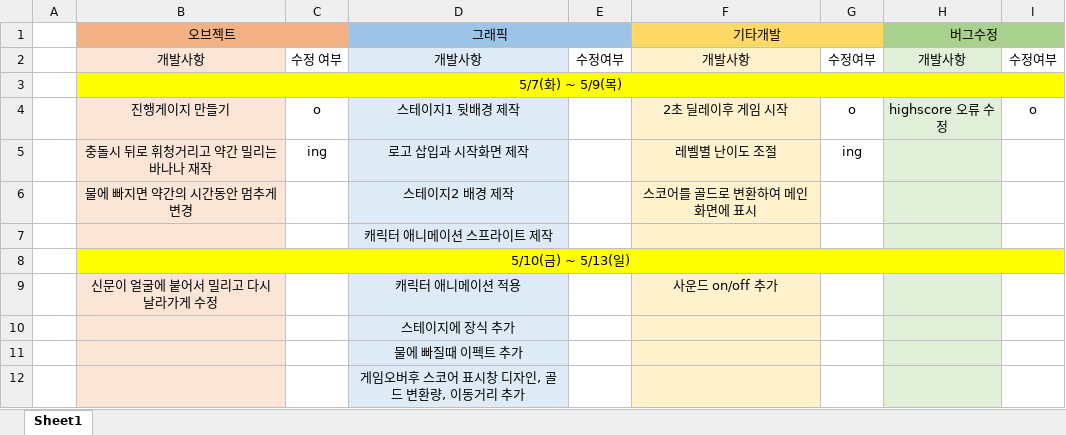
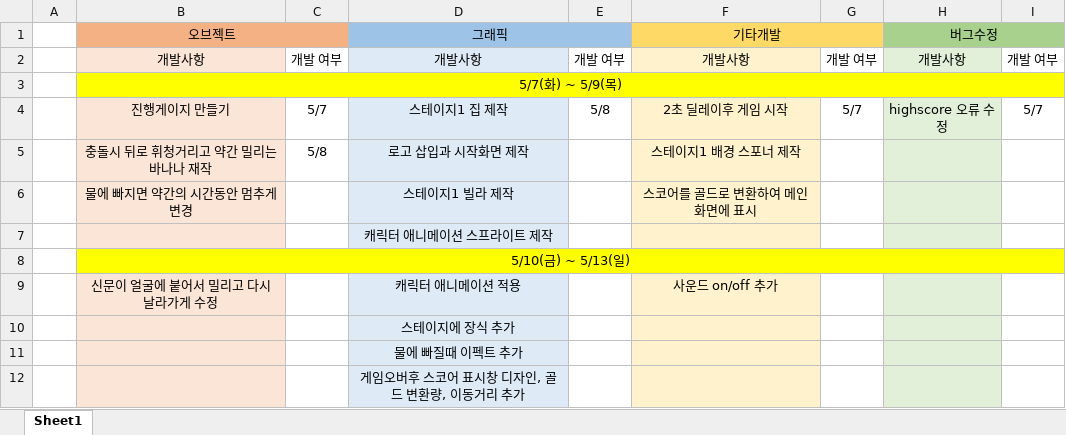
Before and after one commit to ruen346/Ruen_project, an Excel workbook: Project_Run2d/일정표.xlsx, sheet Sheet1, drawn as a sheet; values as stored, in another font and other column widths than the file's, no borders; removed rows and columns are numbered as before the commit, all else as after; the diff names each change by its address in the sheet, - before the commit and + after, or states it on an @@ line.

```diff
--- a/Project_Run2d/일정표.xlsx (sheet Sheet1)
+++ b/Project_Run2d/일정표.xlsx (sheet Sheet1)
-C2: 수정 여부
+C2: 개발 여부
-E2: 수정여부
+E2: 개발 여부
-G2: 수정여부
+G2: 개발 여부
-I2: 수정여부
+I2: 개발 여부
-row 4:  | 진행게이지 만들기 | o | 스테이지1 뒷배경 제작 |  | 2초 딜레이후 게임 시작 | o | highscore 오류 수정 | o
-row 5:  | 충돌시 뒤로 휘청거리고 약간 밀리는 바나나 재작 | ing | 로고 삽입과 시작화면 제작 |  | 레벨별 난이도 조절 | ing
+row 4:  | 진행게이지 만들기 | 5/7 | 스테이지1 집 제작 | 5/8 | 2초 딜레이후 게임 시작 | 5/7 | highscore 오류 수정 | 5/7
+row 5:  | 충돌시 뒤로 휘청거리고 약간 밀리는 바나나 재작 | 5/8 | 로고 삽입과 시작화면 제작 |  | 스테이지1 배경 스포너 제작
-D6 (그래픽): 스테이지2 배경 제작
+D6 (그래픽): 스테이지1 빌라 제작
```
Also changed, not shown: 50 other files.
